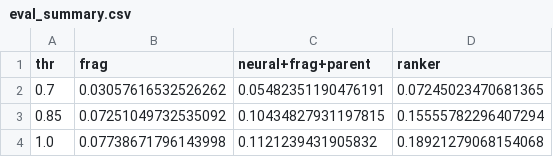
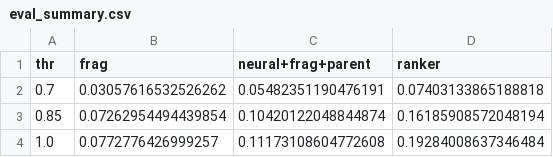
Before and after one commit to yugavka/enveda_CASMI_2026, a CSV file: class3/ranker/eval_summary.csv, drawn as a sheet.

```diff
--- a/class3/ranker/eval_summary.csv
+++ b/class3/ranker/eval_summary.csv
@@ -1,4 +1,4 @@
 thr,frag,neural+frag+parent,ranker
-0.7,0.03057616532526262,0.05482351190476191,0.07245023470681365
-0.85,0.07251049732535092,0.10434827931197815,0.15555782296407294
-1.0,0.07738671796143998,0.1121239431905832,0.18921279068154068
+0.7,0.03057616532526262,0.05482351190476191,0.07403133865188818
+0.85,0.07262954494439854,0.10420122048844874,0.16185908572048194
+1.0,0.0772776426999257,0.11173108604772608,0.19284008637346484
```
Also changed, not shown: class3/results_rank_eval/per_query.csv, class3/results_rank_eval/summary.csv, 10 other files.
